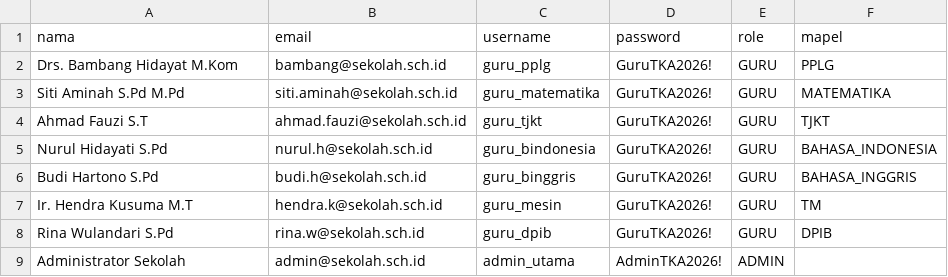
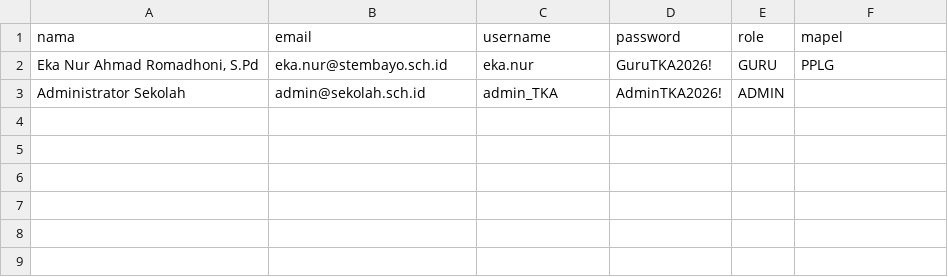
Before and after one commit to ekanur/siapTKA, a CSV file: public/templates/template_guru.csv, drawn as a sheet.

```diff
--- a/public/templates/template_guru.csv
+++ b/public/templates/template_guru.csv
@@ -1,9 +1,3 @@
 nama,email,username,password,role,mapel
-Drs. Bambang Hidayat M.Kom,bambang@sekolah.sch.id,guru_pplg,GuruTKA2026!,GURU,PPLG
-Siti Aminah S.Pd M.Pd,siti.aminah@sekolah.sch.id,guru_matematika,GuruTKA2026!,GURU,MATEMATIKA
-Ahmad Fauzi S.T,ahmad.fauzi@sekolah.sch.id,guru_tjkt,GuruTKA2026!,GURU,TJKT
-Nurul Hidayati S.Pd,nurul.h@sekolah.sch.id,guru_bindonesia,GuruTKA2026!,GURU,BAHASA_INDONESIA
-Budi Hartono S.Pd,budi.h@sekolah.sch.id,guru_binggris,GuruTKA2026!,GURU,BAHASA_INGGRIS
-Ir. Hendra Kusuma M.T,hendra.k@sekolah.sch.id,guru_mesin,GuruTKA2026!,GURU,TM
-Rina Wulandari S.Pd,rina.w@sekolah.sch.id,guru_dpib,GuruTKA2026!,GURU,DPIB
-Administrator Sekolah,admin@sekolah.sch.id,admin_utama,AdminTKA2026!,ADMIN,
+"Eka Nur Ahmad Romadhoni, S.Pd",eka.nur@stembayo.sch.id,eka.nur,GuruTKA2026!,GURU,PPLG
+Administrator Sekolah,admin@sekolah.sch.id,admin_TKA,AdminTKA2026!,ADMIN,
```
Also changed, not shown: public/templates/template_siswa.csv, 4 other files.
